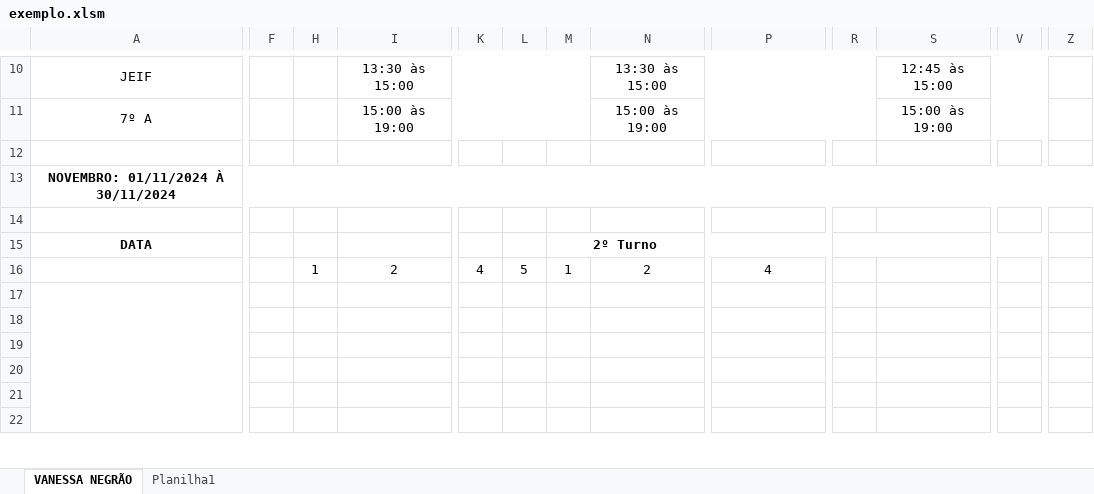
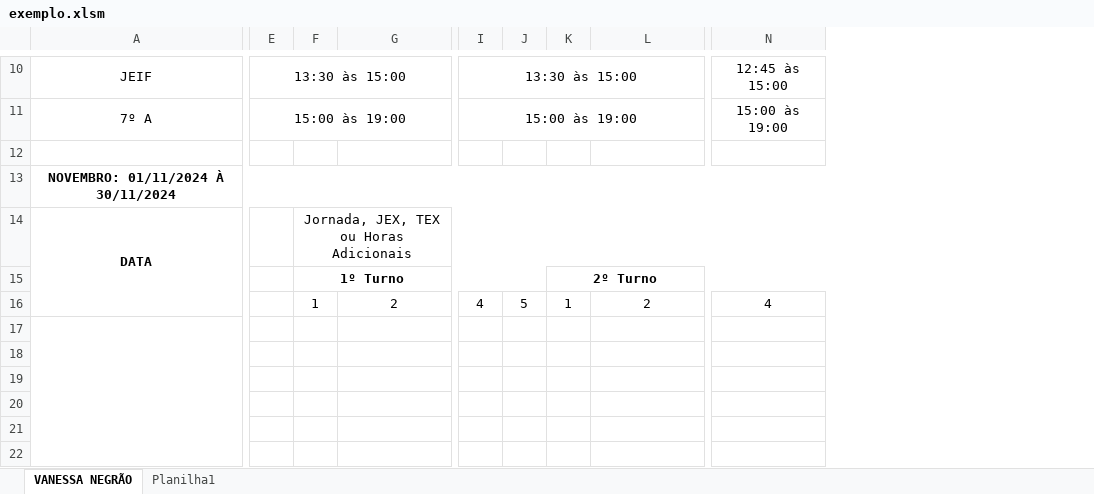
Before and after one commit to celiovetrano/AutomacaoExcelPython, an Excel workbook: exemplo.xlsm, sheet VANESSA NEGRÃO, drawn as a sheet; only a part is shown, gaps mark what is left out; values as stored, in another font and other column widths than the file's, no borders; charts and pictures not drawn; removed rows and columns are numbered as before the commit, all else as after; rows hold the shown columns only; the diff covers the shown part only; the diff names each change by its address in the sheet, - before the commit and + after, or states it on an @@ line.

```diff
--- a/exemplo.xlsm (sheet VANESSA NEGRÃO)
+++ b/exemplo.xlsm (sheet VANESSA NEGRÃO)
-column F, empty
+column E, rows 10-11: 13:30 às 15:00 | 15:00 às 19:00
-column R, empty
-column S, rows 10-11: 12:45 às 15:00 | 15:00 às 19:00
-column V, empty
-column Z, empty
-G10: 13:30 às 15:00
+G10: (empty)
-I10:M10 merged
-I10: (empty)
+I10: 13:30 às 15:00
+I10:M10 merged
-L10: 13:30 às 15:00
+L10: (empty)
-N10:R10 merged
-N10: (empty)
+N10: 12:45 às 15:00
+N10:S10 merged
-G11: 15:00 às 19:00
+G11: (empty)
-I11:M11 merged
-I11: (empty)
+I11: 15:00 às 19:00
+I11:M11 merged
-L11: 15:00 às 19:00
+L11: (empty)
-N11:R11 merged
-N11: (empty)
+N11: 15:00 às 19:00
+N11:S11 merged
-A14: (empty)
+A14: DATA
+A14:C16 merged
-F14: (empty)
+F14: Jornada, JEX, TEX ou Horas Adicionais
+F14:O14 merged
-row 15: DATA |  |  |  |  |  | 2º Turno
+row 15:  |  | 1º Turno |  |  |  | 2º Turno
```
Also changed, not shown: 2 removed rows, 7 added columns, 3 removed columns, 10 edited cells and merged cells elsewhere in this sheet, hidden cells, charts or pictures, 1 other file.
